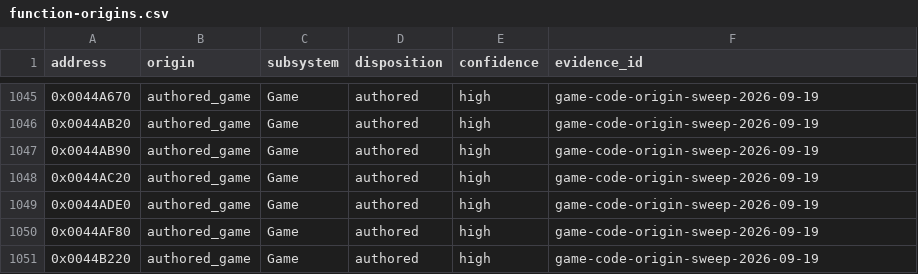
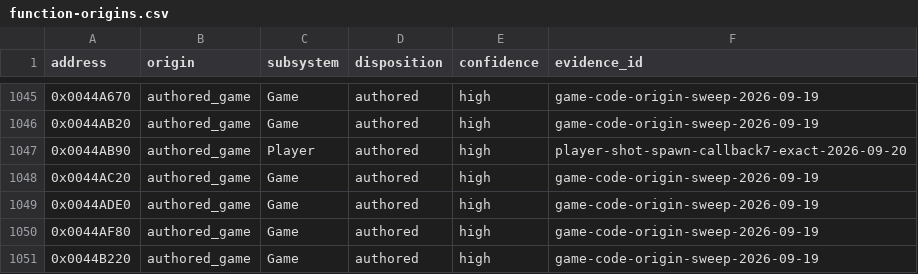
Before and after one commit to N0zoM1z0/th09, a CSV file: config/function-origins.csv, drawn as a sheet; only a part is shown, gaps mark what is left out.

```diff
--- a/config/function-origins.csv
+++ b/config/function-origins.csv
@@ -1046,3 +1046,3 @@ address,origin,subsystem,disposition,confidence,evidence_id
 0x0044AB20,authored_game,Game,authored,high,game-code-origin-sweep-2026-09-19
-0x0044AB90,authored_game,Game,authored,high,game-code-origin-sweep-2026-09-19
+0x0044AB90,authored_game,Player,authored,high,player-shot-spawn-callback7-exact-2026-09-20
 0x0044AC20,authored_game,Game,authored,high,game-code-origin-sweep-2026-09-19
```
Also changed, not shown: config/functions.csv, config/matches.csv, 8 other files.
